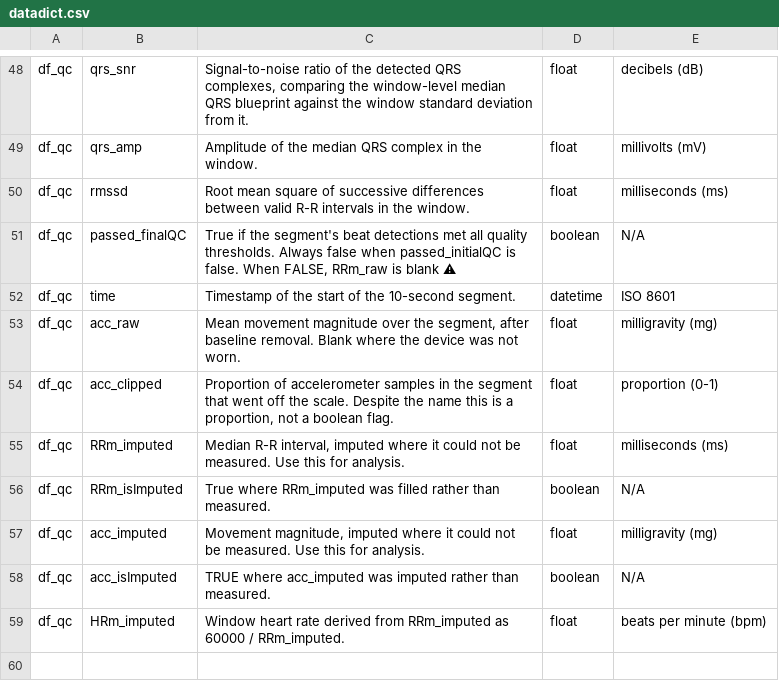
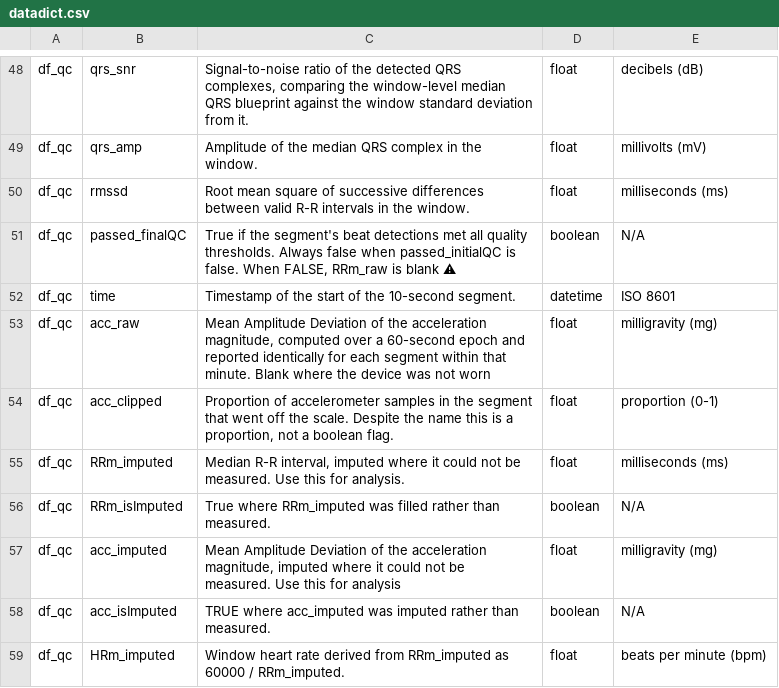
Before and after one commit to OxWearables/cardiac-prep, a CSV file: docs/datadict.csv, drawn as a sheet; only a part is shown, gaps mark what is left out.

Commit message:
Fix activity classification – make sure Mean Amplitude Deviation is used rather than total acceleration.
The activity cut-points had been changed to Etzkorn et al. which used MAD, but they were still being applied to the old signal (total acceleration after a median-filter high-pass). They are now applied to MAD over 60-second epochs, like in Etzkorn et al. They are broadcast across the 10-second segments so the final output dataframe is unchanged in shape.

This changes hours_sleep_sedentary, hours_very_light, hours_light_activity and hours_mvpa, and via sleep_threshold_mg also HR_rest_robust and median_daily_rmssd. Existing output is not comparable.

```diff
--- a/docs/datadict.csv
+++ b/docs/datadict.csv
@@ -52,3 +52,3 @@ df_qc,passed_finalQC,"True if the segment's beat detections met all quality thre
 df_qc,time,Timestamp of the start of the 10-second segment.,datetime,ISO 8601
-df_qc,acc_raw,"Mean movement magnitude over the segment, after baseline removal. Blank where the device was not worn.",float,milligravity (mg)
+df_qc,acc_raw,"Mean Amplitude Deviation of the acceleration magnitude, computed over a 60-second epoch and reported identically for each segment within that minute. Blank where the device was not worn",float,milligravity (mg)
 df_qc,acc_clipped,"Proportion of accelerometer samples in the segment that went off the scale. Despite the name this is a proportion, not a boolean flag.",float,proportion (0-1)
@@ -56,3 +56,3 @@ df_qc,RRm_imputed,"Median R-R interval, imputed where it could not be measured.
 df_qc,RRm_isImputed,True where RRm_imputed was filled rather than measured.,boolean,N/A
-df_qc,acc_imputed,"Movement magnitude, imputed where it could not be measured. Use this for analysis.",float,milligravity (mg)
+df_qc,acc_imputed,"Mean Amplitude Deviation of the acceleration magnitude, imputed where it could not be measured. Use this for analysis",float,milligravity (mg)
 df_qc,acc_isImputed,TRUE where acc_imputed was imputed rather than measured.,boolean,N/A
```
Also changed, not shown: 7 other files.
